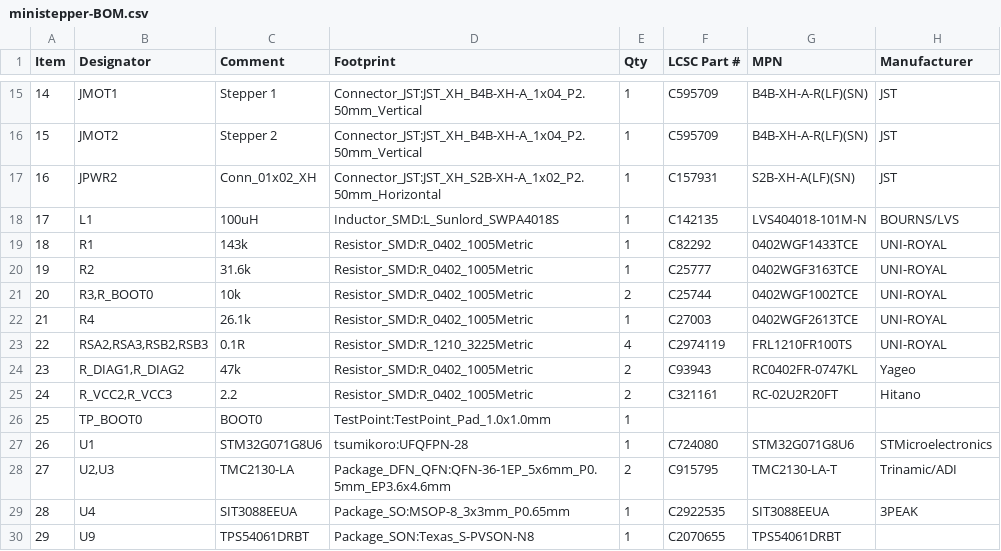
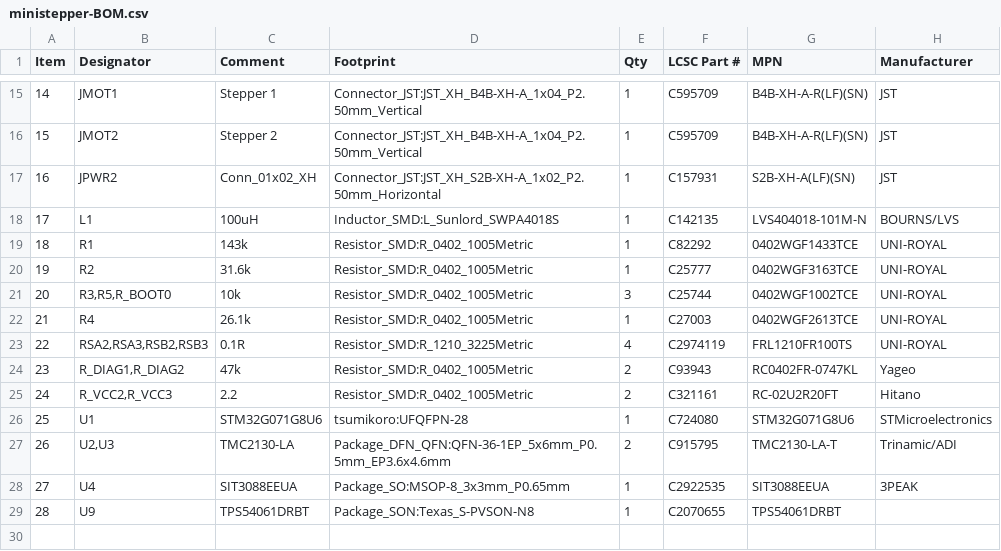
Before and after one commit to theatrus/tsumikoro, a CSV file: hardware/ministepper/jlcpcb/ministepper-BOM.csv, drawn as a sheet; only a part is shown, gaps mark what is left out; removed rows and columns are numbered as before the commit, all else as after; the diff names each change by its address in the sheet, - before the commit and + after, or states it on an @@ line.

```diff
--- a/hardware/ministepper/jlcpcb/ministepper-BOM.csv
+++ b/hardware/ministepper/jlcpcb/ministepper-BOM.csv
-B21 (Designator): R3,R_BOOT0
+B21 (Designator): R3,R5,R_BOOT0
-E21 (Qty): 2
+E21 (Qty): 3
-row 26: 25 | TP_BOOT0 | BOOT0 | TestPoint:TestPoint_Pad_1.0x1.0mm | 1
@@ column A (Item) renumbered from row 26 down @@
```
Also changed, not shown: hardware/ministepper/jlcpcb_bom.csv, 29 other files.
